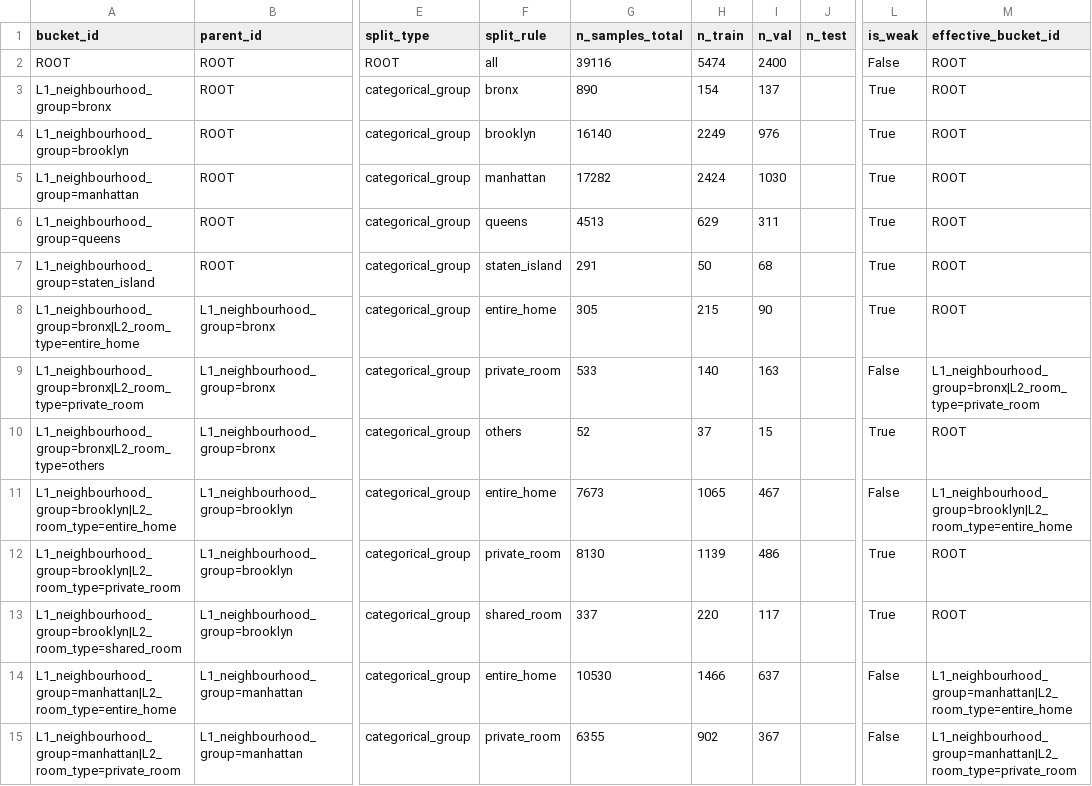
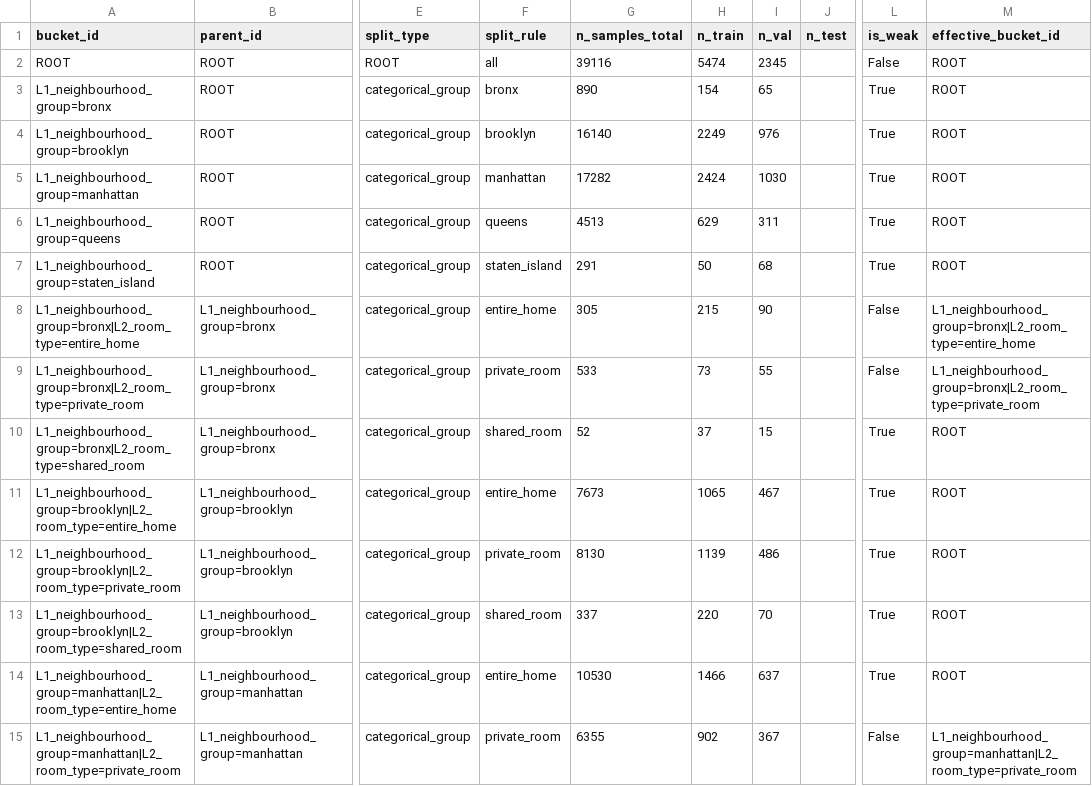
Before and after one commit to huanli-rua/BT-TWD, a CSV file: results/airbnb_nyc/bucket_tree_structure.csv, drawn as a sheet; only a part is shown, gaps mark what is left out; the diff covers the shown part only; the diff names each change by its address in the sheet, - before the commit and + after, or states it on an @@ line.

```diff
--- a/results/airbnb_nyc/bucket_tree_structure.csv
+++ b/results/airbnb_nyc/bucket_tree_structure.csv
-I2 (n_val): 2400
+I2 (n_val): 2345
-I3 (n_val): 137
+I3 (n_val): 65
-L8 (is_weak): True
+L8 (is_weak): False
-M8 (effective_bucket_id): ROOT
+M8 (effective_bucket_id): L1_neighbourhood_group=bronx|L2_room_type=entire_home
-H9 (n_train): 140
+H9 (n_train): 73
-I9 (n_val): 163
+I9 (n_val): 55
-A10 (bucket_id): L1_neighbourhood_group=bronx|L2_room_type=others
+A10 (bucket_id): L1_neighbourhood_group=bronx|L2_room_type=shared_room
-F10 (split_rule): others
+F10 (split_rule): shared_room
-L11 (is_weak): False
+L11 (is_weak): True
-M11 (effective_bucket_id): L1_neighbourhood_group=brooklyn|L2_room_type=entire_home
+M11 (effective_bucket_id): ROOT
-I13 (n_val): 117
+I13 (n_val): 70
-L14 (is_weak): False
+L14 (is_weak): True
-M14 (effective_bucket_id): L1_neighbourhood_group=manhattan|L2_room_type=entire_home
+M14 (effective_bucket_id): ROOT
```
Also changed, not shown: 8 added rows, 1 removed row and 39 edited cells elsewhere in this file, results/airbnb_nyc/baseline_bucket_metrics.csv, results/airbnb_nyc/bucket_metrics_gain.csv, 39 other files.
